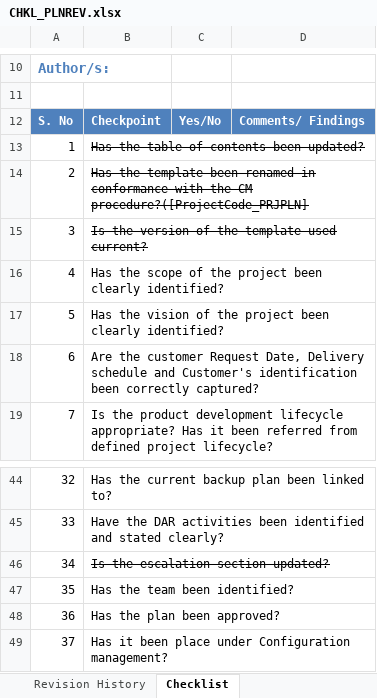
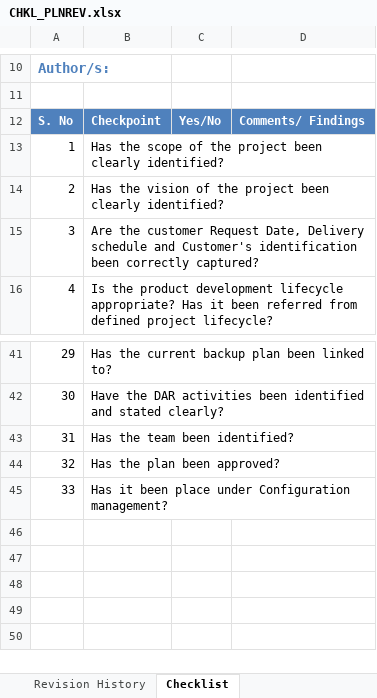
Before and after one commit to JalajMathur/Processes, an Excel workbook: Project Management/CHKL_PLNREV.xlsx, sheet Checklist, drawn as a sheet; only a part is shown, gaps mark what is left out; values as stored, in another font and other column widths than the file's, no borders; table styles not drawn; removed rows and columns are numbered as before the commit, all else as after; the diff names each change by its address in the sheet, - before the commit and + after, or states it on an @@ line.

Commit message:
finalised plan review checklist

```diff
--- a/Project Management/CHKL_PLNREV.xlsx (sheet Checklist)
+++ b/Project Management/CHKL_PLNREV.xlsx (sheet Checklist)
-row 13: 1 | Has the table of contents been updated?
-row 14: 2 | Has the template been renamed in conformance with the CM procedure?([ProjectCode_PRJPLN]
-row 15: 3 | Is the version of the template used current?
@@ column A renumbered from row 13 down @@
-row 46: 34 | Is the escalation section updated?
```
Also changed, not shown: sheet Revision History.
